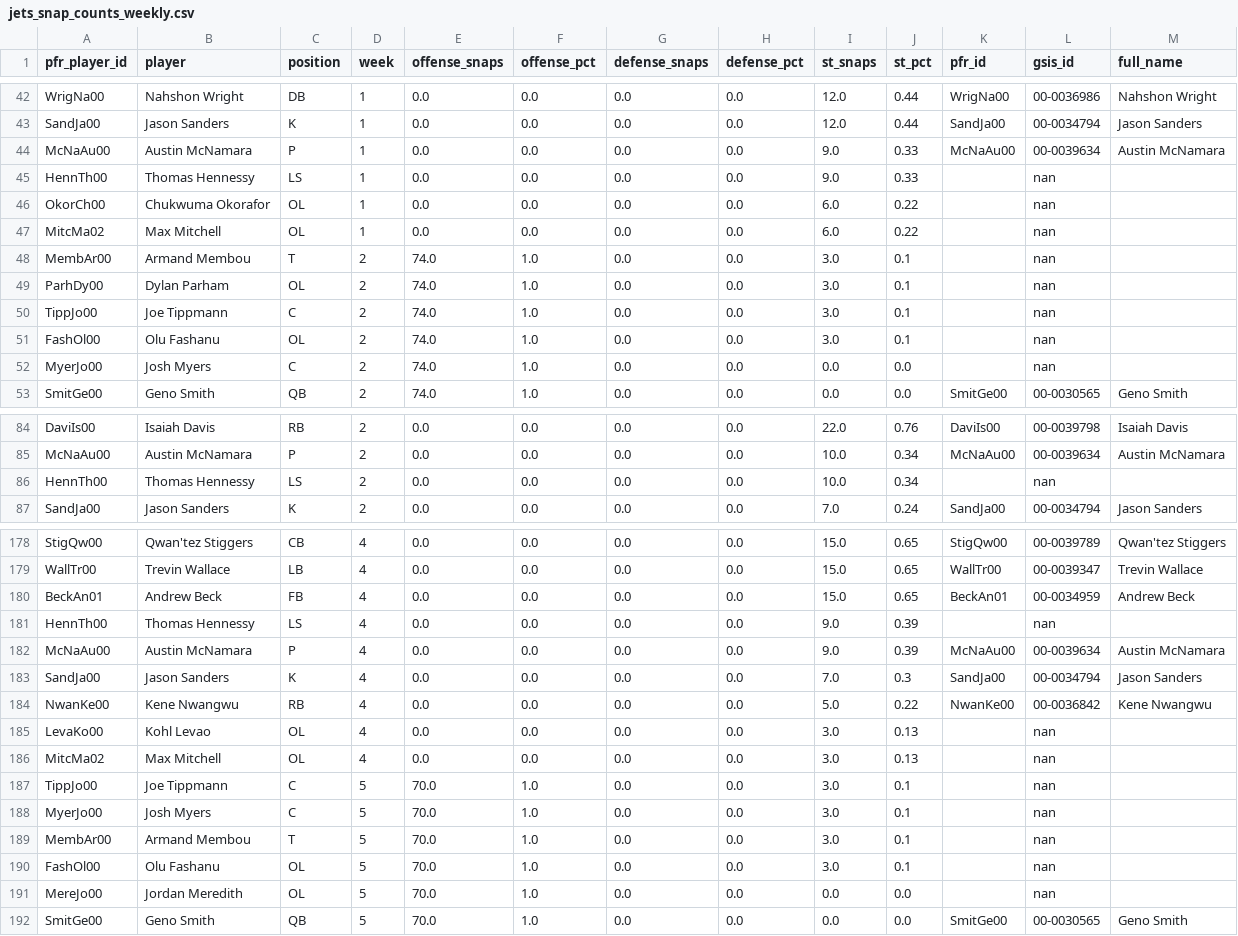
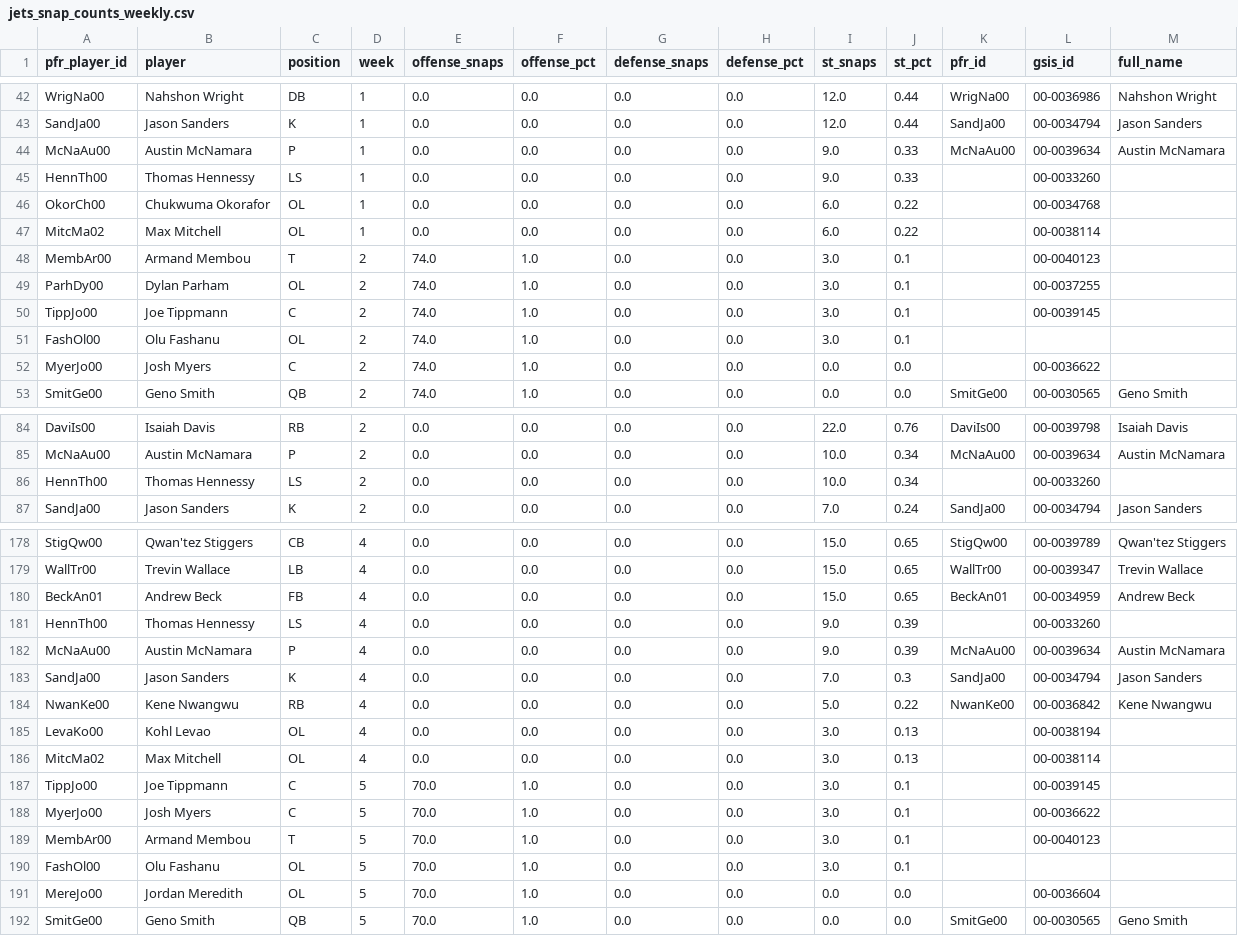
Before and after one commit to Fixedwing801/jets-performance-dashboard-2026, a CSV file: data/jets_snap_counts_weekly.csv, drawn as a sheet; only a part is shown, gaps mark what is left out; the diff covers the shown part only.

```diff
--- a/data/jets_snap_counts_weekly.csv
+++ b/data/jets_snap_counts_weekly.csv
@@ -44,10 +44,10 @@ SandJa00,Jason Sanders,K,1,0.0,0.0,0.0,0.0,12.0,0.44,SandJa00,00-0034794,Jason S
 McNaAu00,Austin McNamara,P,1,0.0,0.0,0.0,0.0,9.0,0.33,McNaAu00,00-0039634,Austin McNamara
-HennTh00,Thomas Hennessy,LS,1,0.0,0.0,0.0,0.0,9.0,0.33,,nan,
-OkorCh00,Chukwuma Okorafor,OL,1,0.0,0.0,0.0,0.0,6.0,0.22,,nan,
-MitcMa02,Max Mitchell,OL,1,0.0,0.0,0.0,0.0,6.0,0.22,,nan,
-MembAr00,Armand Membou,T,2,74.0,1.0,0.0,0.0,3.0,0.1,,nan,
-ParhDy00,Dylan Parham,OL,2,74.0,1.0,0.0,0.0,3.0,0.1,,nan,
-TippJo00,Joe Tippmann,C,2,74.0,1.0,0.0,0.0,3.0,0.1,,nan,
-FashOl00,Olu Fashanu,OL,2,74.0,1.0,0.0,0.0,3.0,0.1,,nan,
-MyerJo00,Josh Myers,C,2,74.0,1.0,0.0,0.0,0.0,0.0,,nan,
+HennTh00,Thomas Hennessy,LS,1,0.0,0.0,0.0,0.0,9.0,0.33,,00-0033260,
+OkorCh00,Chukwuma Okorafor,OL,1,0.0,0.0,0.0,0.0,6.0,0.22,,00-0034768,
+MitcMa02,Max Mitchell,OL,1,0.0,0.0,0.0,0.0,6.0,0.22,,00-0038114,
+MembAr00,Armand Membou,T,2,74.0,1.0,0.0,0.0,3.0,0.1,,00-0040123,
+ParhDy00,Dylan Parham,OL,2,74.0,1.0,0.0,0.0,3.0,0.1,,00-0037255,
+TippJo00,Joe Tippmann,C,2,74.0,1.0,0.0,0.0,3.0,0.1,,00-0039145,
+FashOl00,Olu Fashanu,OL,2,74.0,1.0,0.0,0.0,3.0,0.1,,,
+MyerJo00,Josh Myers,C,2,74.0,1.0,0.0,0.0,0.0,0.0,,00-0036622,
 SmitGe00,Geno Smith,QB,2,74.0,1.0,0.0,0.0,0.0,0.0,SmitGe00,00-0030565,Geno Smith
@@ -85,3 +85,3 @@ DaviIs00,Isaiah Davis,RB,2,0.0,0.0,0.0,0.0,22.0,0.76,DaviIs00,00-0039798,Isaiah
 McNaAu00,Austin McNamara,P,2,0.0,0.0,0.0,0.0,10.0,0.34,McNaAu00,00-0039634,Austin McNamara
-HennTh00,Thomas Hennessy,LS,2,0.0,0.0,0.0,0.0,10.0,0.34,,nan,
+HennTh00,Thomas Hennessy,LS,2,0.0,0.0,0.0,0.0,10.0,0.34,,00-0033260,
 SandJa00,Jason Sanders,K,2,0.0,0.0,0.0,0.0,7.0,0.24,SandJa00,00-0034794,Jason Sanders
@@ -180,3 +180,3 @@ WallTr00,Trevin Wallace,LB,4,0.0,0.0,0.0,0.0,15.0,0.65,WallTr00,00-0039347,Trevi
 BeckAn01,Andrew Beck,FB,4,0.0,0.0,0.0,0.0,15.0,0.65,BeckAn01,00-0034959,Andrew Beck
-HennTh00,Thomas Hennessy,LS,4,0.0,0.0,0.0,0.0,9.0,0.39,,nan,
+HennTh00,Thomas Hennessy,LS,4,0.0,0.0,0.0,0.0,9.0,0.39,,00-0033260,
 McNaAu00,Austin McNamara,P,4,0.0,0.0,0.0,0.0,9.0,0.39,McNaAu00,00-0039634,Austin McNamara
@@ -184,9 +184,9 @@ SandJa00,Jason Sanders,K,4,0.0,0.0,0.0,0.0,7.0,0.3,SandJa00,00-0034794,Jason San
 NwanKe00,Kene Nwangwu,RB,4,0.0,0.0,0.0,0.0,5.0,0.22,NwanKe00,00-0036842,Kene Nwangwu
-LevaKo00,Kohl Levao,OL,4,0.0,0.0,0.0,0.0,3.0,0.13,,nan,
-MitcMa02,Max Mitchell,OL,4,0.0,0.0,0.0,0.0,3.0,0.13,,nan,
-TippJo00,Joe Tippmann,C,5,70.0,1.0,0.0,0.0,3.0,0.1,,nan,
-MyerJo00,Josh Myers,C,5,70.0,1.0,0.0,0.0,3.0,0.1,,nan,
-MembAr00,Armand Membou,T,5,70.0,1.0,0.0,0.0,3.0,0.1,,nan,
-FashOl00,Olu Fashanu,OL,5,70.0,1.0,0.0,0.0,3.0,0.1,,nan,
-MereJo00,Jordan Meredith,OL,5,70.0,1.0,0.0,0.0,0.0,0.0,,nan,
+LevaKo00,Kohl Levao,OL,4,0.0,0.0,0.0,0.0,3.0,0.13,,00-0038194,
+MitcMa02,Max Mitchell,OL,4,0.0,0.0,0.0,0.0,3.0,0.13,,00-0038114,
+TippJo00,Joe Tippmann,C,5,70.0,1.0,0.0,0.0,3.0,0.1,,00-0039145,
+MyerJo00,Josh Myers,C,5,70.0,1.0,0.0,0.0,3.0,0.1,,00-0036622,
+MembAr00,Armand Membou,T,5,70.0,1.0,0.0,0.0,3.0,0.1,,00-0040123,
+FashOl00,Olu Fashanu,OL,5,70.0,1.0,0.0,0.0,3.0,0.1,,,
+MereJo00,Jordan Meredith,OL,5,70.0,1.0,0.0,0.0,0.0,0.0,,00-0036604,
 SmitGe00,Geno Smith,QB,5,70.0,1.0,0.0,0.0,0.0,0.0,SmitGe00,00-0030565,Geno Smith
```
Also changed, not shown: 57 edited cells elsewhere in this file, data/jets_offensive_player_production.csv, 15 other files.
